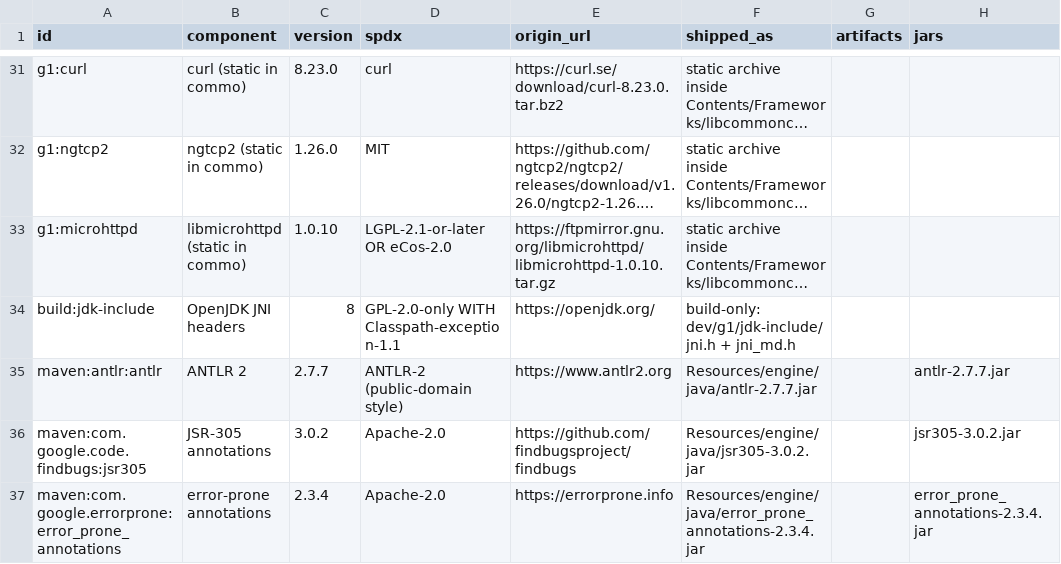
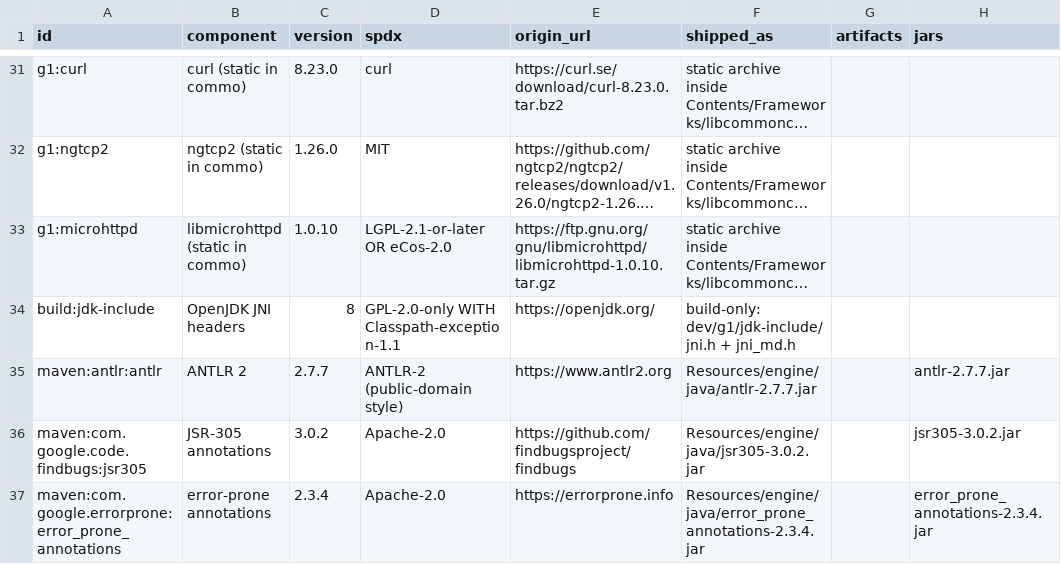
Before and after one commit to matteskes/macTAK, a CSV file: licenses/inventory.csv, drawn as a sheet; only a part is shown, gaps mark what is left out; long unchanged cells end in …; the diff names each change by its address in the sheet, - before the commit and + after, or states it on an @@ line.

```diff
--- a/licenses/inventory.csv
+++ b/licenses/inventory.csv
-E33 (origin_url): https://ftpmirror.gnu.org/libmicrohttpd/libmicrohttpd-1.0.10.tar.gz
+E33 (origin_url): https://ftp.gnu.org/gnu/libmicrohttpd/libmicrohttpd-1.0.10.tar.gz
```
Also changed, not shown: 5 other files.
